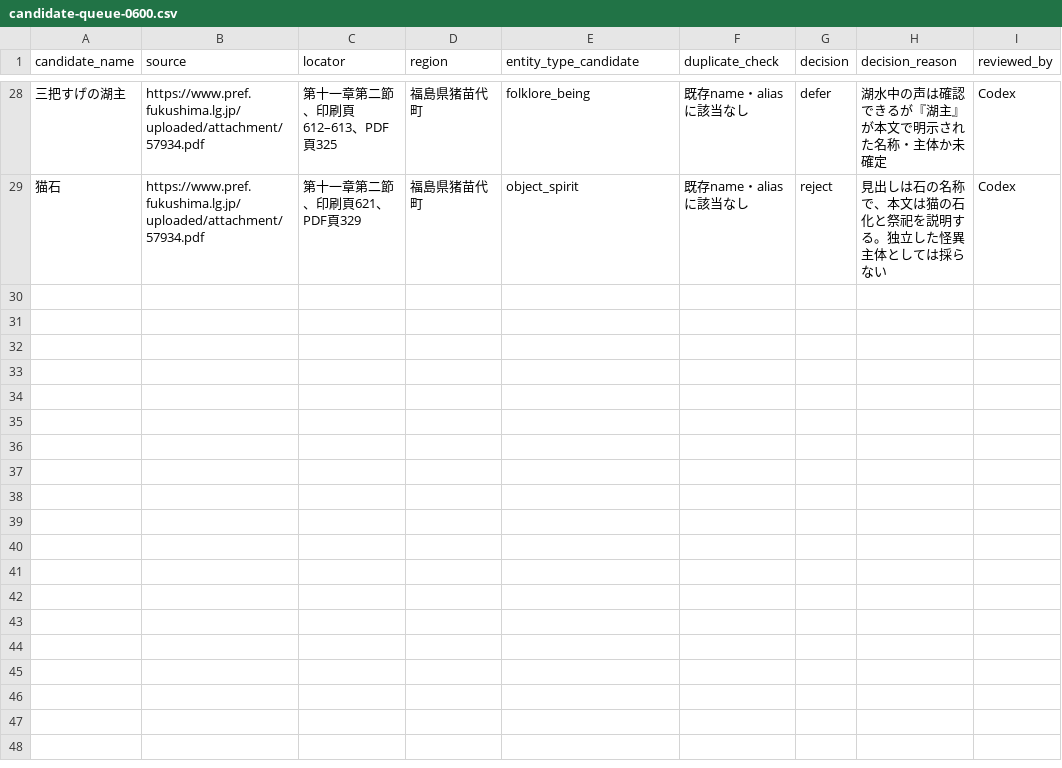
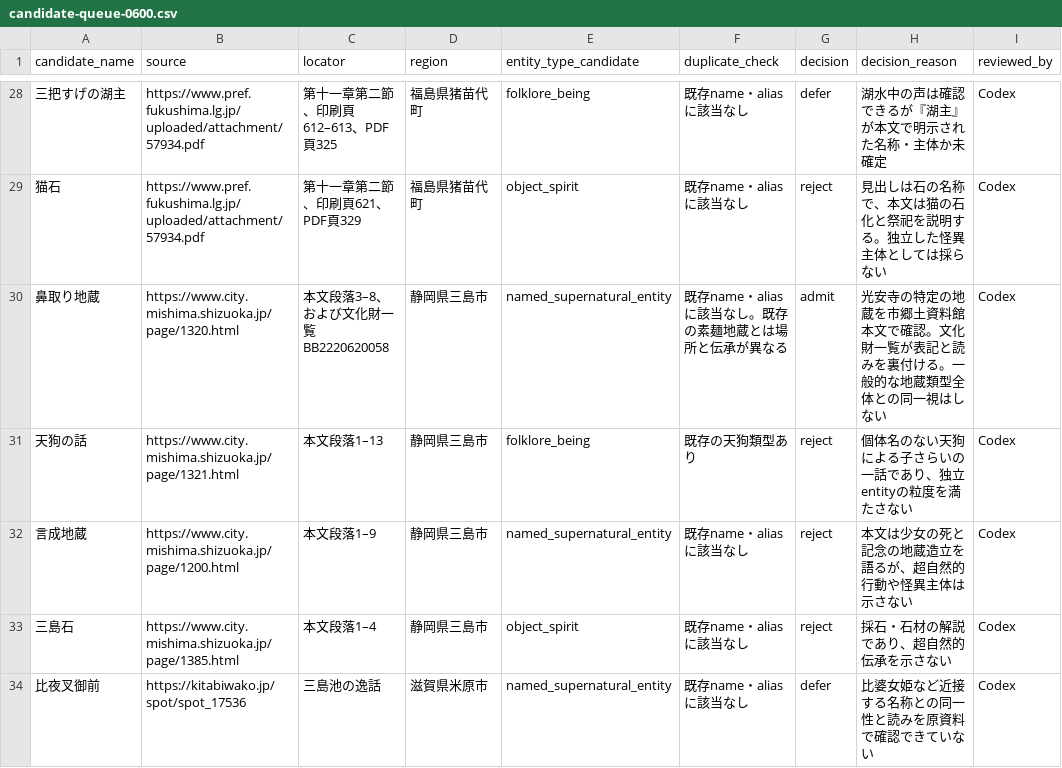
Before and after one commit to Anko-romochi/japan-yokai-index, a CSV file: research/long-run-1000/candidate-queue-0600.csv, drawn as a sheet; only a part is shown, gaps mark what is left out; the diff names each change by its address in the sheet, - before the commit and + after, or states it on an @@ line.

```diff
--- a/research/long-run-1000/candidate-queue-0600.csv
+++ b/research/long-run-1000/candidate-queue-0600.csv
+row 30: 鼻取り地蔵 | https://www.city.mishima.shizuoka.jp/page/1320.html | 本文段落3–8、および文化財一覧 BB2220620058 | 静岡県三島市 | named_supernatural_entity | 既存name・aliasに該当なし。既存の素麺地蔵とは場所と伝承が異なる | admit | 光安寺の特定の地蔵を市郷土資料館本文で確認。文化財一覧が表記と読みを裏付ける。一般的な地蔵類型全体との同一視はしない | Codex
+row 31: 天狗の話 | https://www.city.mishima.shizuoka.jp/page/1321.html | 本文段落1–13 | 静岡県三島市 | folklore_being | 既存の天狗類型あり | reject | 個体名のない天狗による子さらいの一話であり、独立entityの粒度を満たさない | Codex
+row 32: 言成地蔵 | https://www.city.mishima.shizuoka.jp/page/1200.html | 本文段落1–9 | 静岡県三島市 | named_supernatural_entity | 既存name・aliasに該当なし | reject | 本文は少女の死と記念の地蔵造立を語るが、超自然的行動や怪異主体は示さない | Codex
+row 33: 三島石 | https://www.city.mishima.shizuoka.jp/page/1385.html | 本文段落1–4 | 静岡県三島市 | object_spirit | 既存name・aliasに該当なし | reject | 採石・石材の解説であり、超自然的伝承を示さない | Codex
+row 34: 比夜叉御前 | https://kitabiwako.jp/spot/spot_17536 | 三島池の逸話 | 滋賀県米原市 | named_supernatural_entity | 既存name・aliasに該当なし | defer | 比婆女姫など近接する名称との同一性と読みを原資料で確認できていない | Codex
```
Also changed, not shown: 3 other files.
